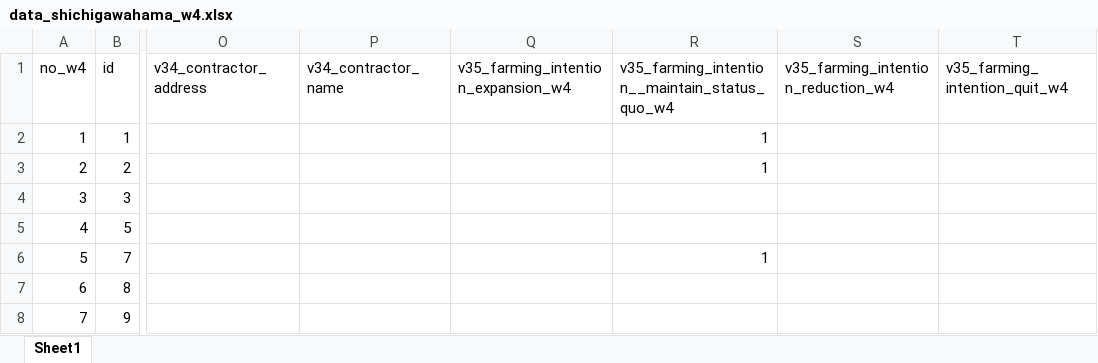
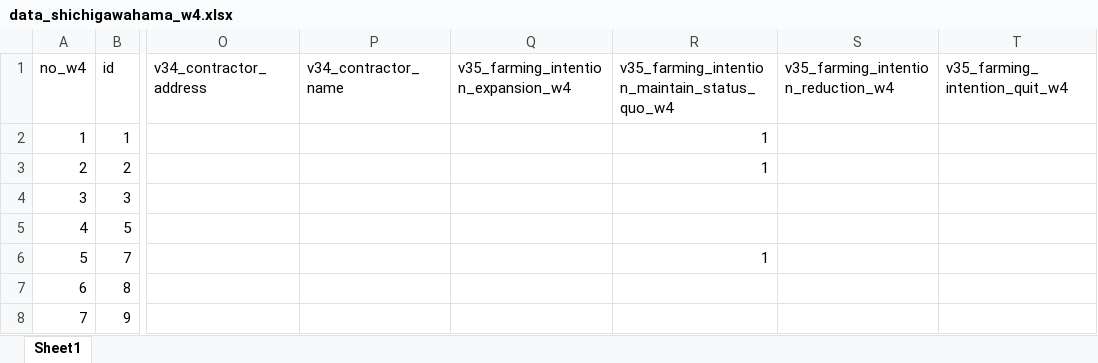
Before and after one commit to oyamadashin/shichigahama_analysis, an Excel workbook: data/data_shichigawahama_w4.xlsx, sheet Sheet1, drawn as a sheet; only a part is shown, gaps mark what is left out; values as stored, in another font and other column widths than the file's, no borders; the diff names each change by its address in the sheet, - before the commit and + after, or states it on an @@ line.

```diff
--- a/data/data_shichigawahama_w4.xlsx (sheet Sheet1)
+++ b/data/data_shichigawahama_w4.xlsx (sheet Sheet1)
-R1: v35_farming_intention__maintain_status_quo_w4
+R1: v35_farming_intention_maintain_status_quo_w4
```
Also changed, not shown: 3 other files.
